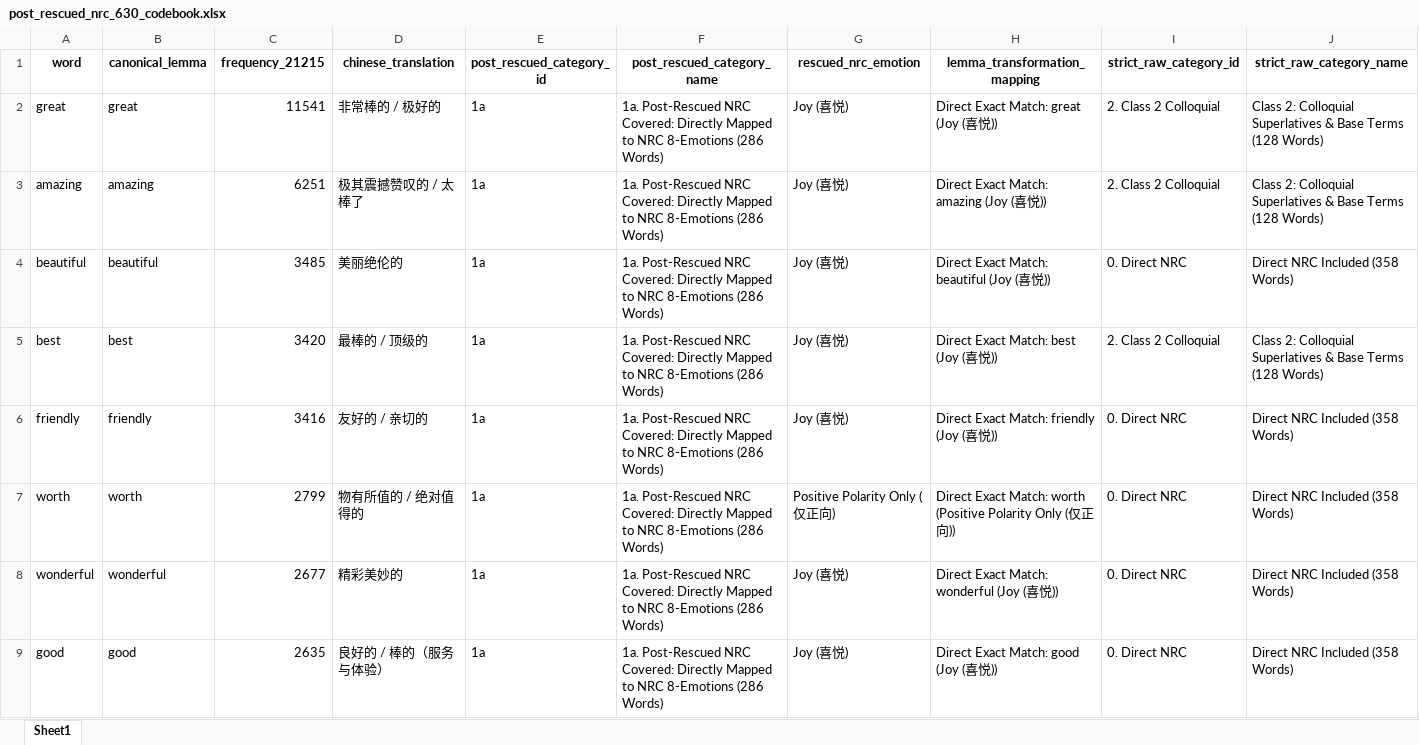
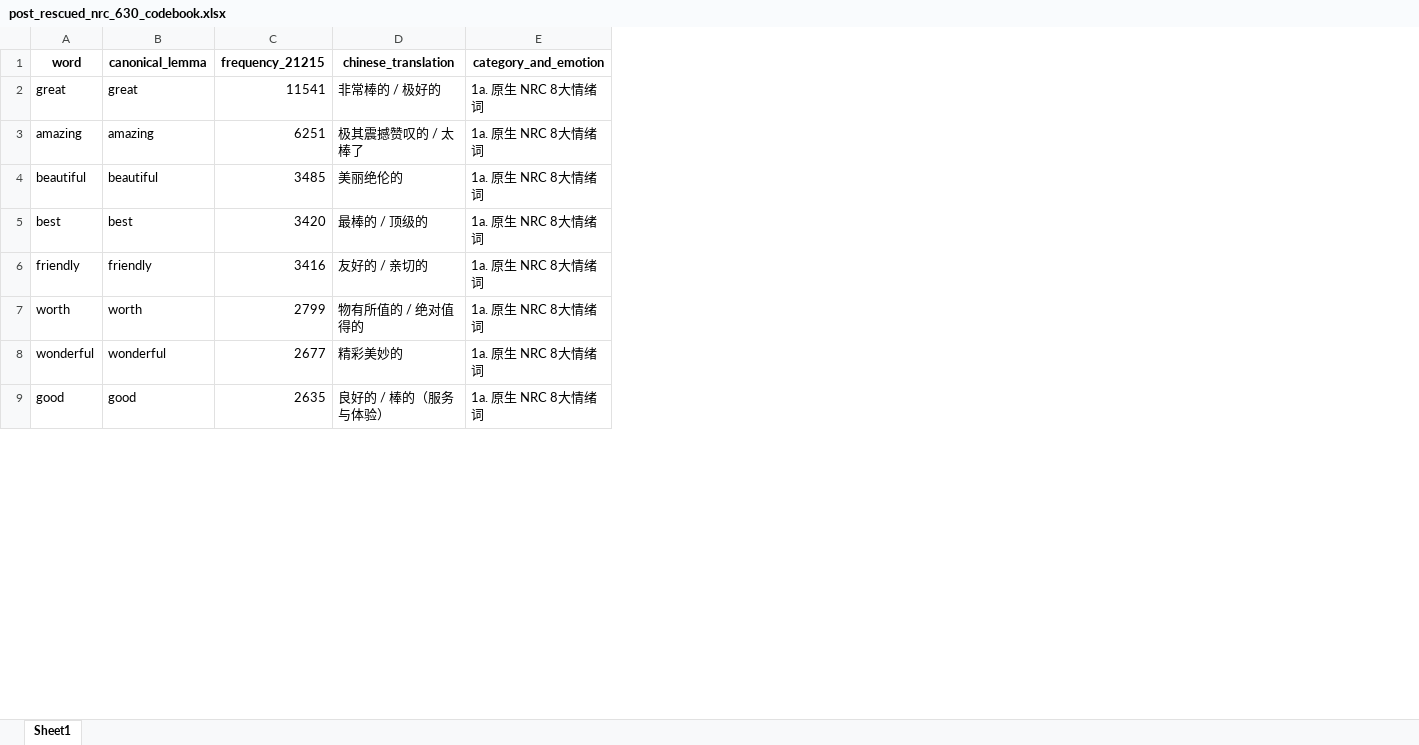
Before and after one commit to ypeng12/Low-Altitude, an Excel workbook: data/derived_outputs/post_rescued_nrc_630_codebook.xlsx, sheet Sheet1, drawn as a sheet; only a part is shown; values as stored, in another font and other column widths than the file's, no borders; removed rows and columns are numbered as before the commit, all else as after; the diff names each change by its address in the sheet, - before the commit and + after, or states it on an @@ line.

Commit message:
feat(ai): simplify codebook into ultra clean 5 columns

```diff
--- a/data/derived_outputs/post_rescued_nrc_630_codebook.xlsx (sheet Sheet1)
+++ b/data/derived_outputs/post_rescued_nrc_630_codebook.xlsx (sheet Sheet1)
-column E (post_rescued_category_id), rows 2-9: all 1a
-column F (post_rescued_category_name), rows 2-9: all 1a. Post-Rescued NRC Covered: Directly Mapped to NRC 8-Emotions (286 Words)
-column G (rescued_nrc_emotion), rows 2-9: Joy (喜悦) | Joy (喜悦) | Joy (喜悦) | Joy (喜悦) | Joy (喜悦) | Positive Polarity Only (仅正向) | Joy (喜悦) | Joy (喜悦)
-column H (lemma_transformation_mapping), rows 2-9: Direct Exact Match: great (Joy (喜悦)) | Direct Exact Match: amazing (Joy (喜悦)) | Direct Exact Match: beautiful (Joy (喜悦)) | Direct Exact Match: best (Joy (喜悦)) | Direct Exact Match: friendly (Joy (喜悦)) | Direct Exact Match: worth (Positive Polarity Only (仅正向)) | Direct Exact Match: wonderful (Joy (喜悦)) | Direct Exact Match: good (Joy (喜悦))
-column I (strict_raw_category_id), rows 2-9: 2. Class 2 Colloquial | 2. Class 2 Colloquial | 0. Direct NRC | 2. Class 2 Colloquial | 0. Direct NRC | 0. Direct NRC | 0. Direct NRC | 0. Direct NRC
-column J (strict_raw_category_name), rows 2-9: Class 2: Colloquial Superlatives & Base Terms (128 Words) | Class 2: Colloquial Superlatives & Base Terms (128 Words) | Direct NRC Included (358 Words) | Class 2: Colloquial Superlatives & Base Terms (128 Words) | Direct NRC Included (358 Words) | Direct NRC Included (358 Words) | Direct NRC Included (358 Words) | Direct NRC Included (358 Words)
+column E (category_and_emotion), rows 2-9: all 1a. 原生 NRC 8大情绪词
```
Also changed, not shown: data/analyze/post_rescued_nrc_630_codebook.xlsx, 1 other file.
